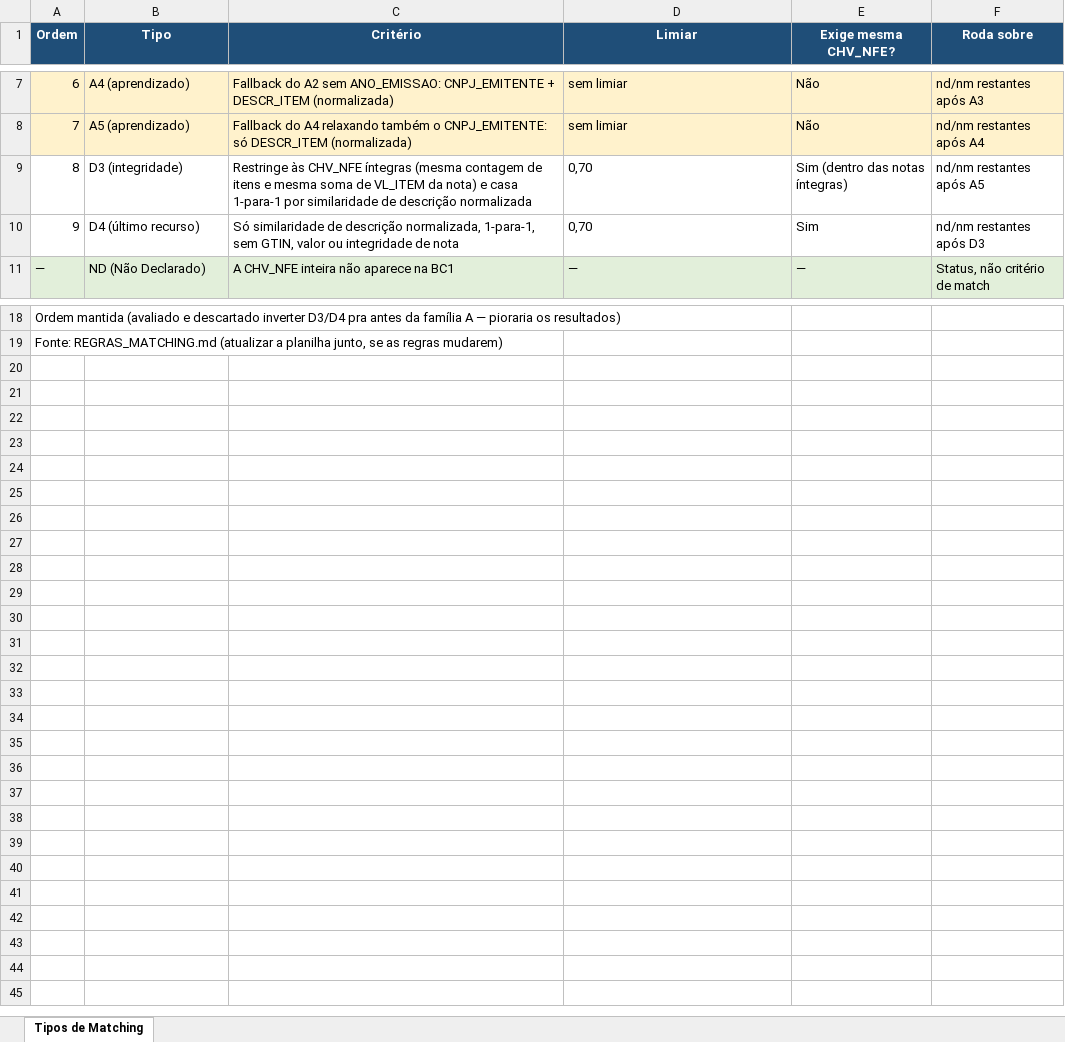
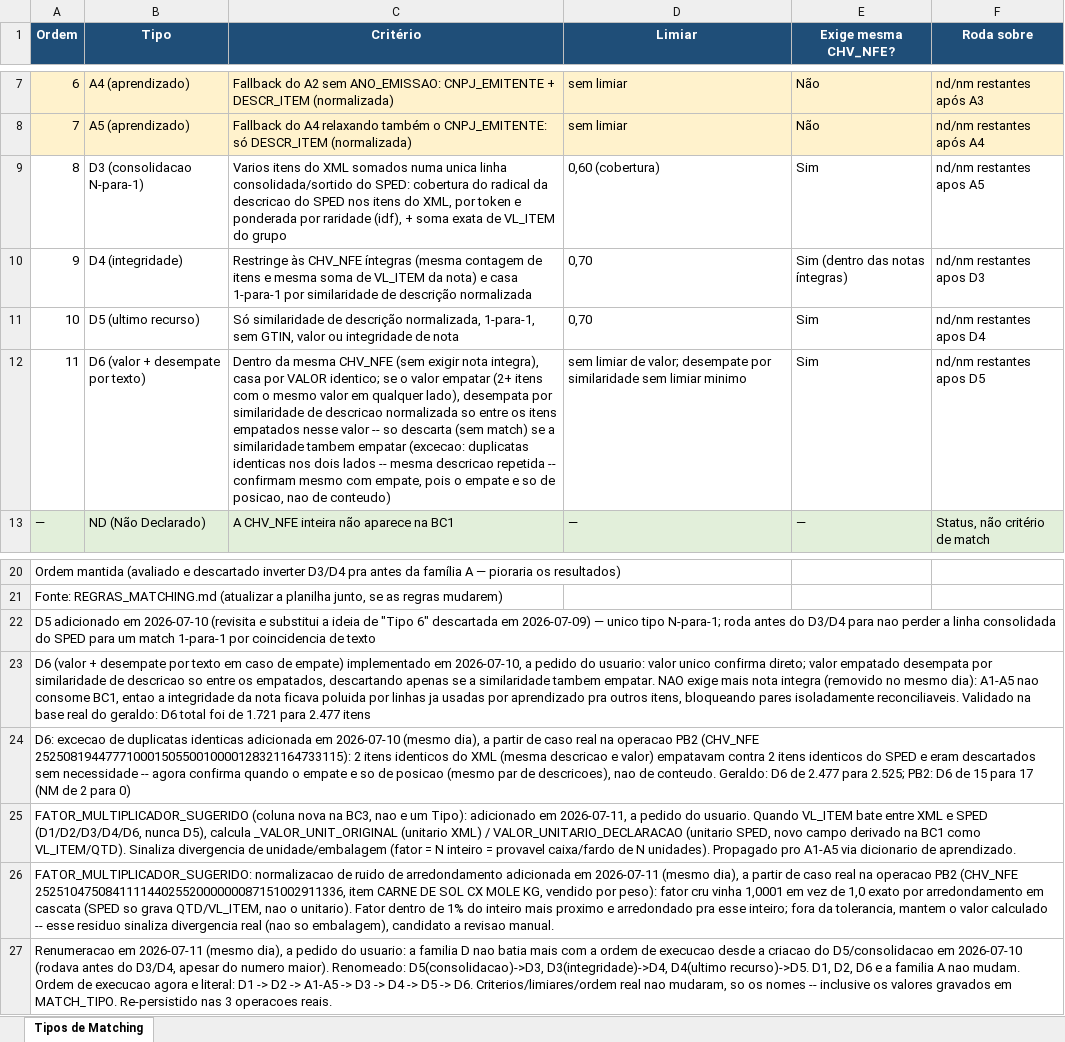
Before and after one commit to alexandredacostarodrigues2026/hunter1.1, an Excel workbook: TIPOS_MATCHING_TP_ALEXANDRE.xlsx, sheet Tipos de Matching, drawn as a sheet; only a part is shown, gaps mark what is left out; values as stored, in another font and other column widths than the file's, no borders; addresses are those after the commit; the diff names each change by its address in the sheet, - before the commit and + after, or states it on an @@ line.

```diff
--- a/TIPOS_MATCHING_TP_ALEXANDRE.xlsx (sheet Tipos de Matching)
+++ b/TIPOS_MATCHING_TP_ALEXANDRE.xlsx (sheet Tipos de Matching)
+row 9: 8 | D3 (consolidacao N-para-1) | Varios itens do XML somados numa unica linha consolidada/sortido do SPED: cobertura do radical da descricao do SPED nos itens do XML, por token e ponderada por raridade (idf), + soma exata de VL_ITEM do grupo | 0,60 (cobertura) | Sim | nd/nm restantes apos A5
@@ column A (Ordem) renumbered between rows 10 and 11 @@
-B10 (Tipo): D3 (integridade)
+B10 (Tipo): D4 (integridade)
-F10 (Roda sobre): nd/nm restantes após A5
+F10 (Roda sobre): nd/nm restantes apos D3
-B11 (Tipo): D4 (último recurso)
+B11 (Tipo): D5 (ultimo recurso)
-F11 (Roda sobre): nd/nm restantes após D3
+F11 (Roda sobre): nd/nm restantes apos D4
+row 12: 11 | D6 (valor + desempate por texto) | Dentro da mesma CHV_NFE (sem exigir nota integra), casa por VALOR identico; se o valor empatar (2+ itens com o mesmo valor em qualquer lado), desempata por similaridade de descricao normalizada so entre os itens empatados nesse valor -- so descarta (sem match) se a similaridade tambem empatar (excecao: duplicatas identicas nos dois lados -- mesma descricao repetida -- confirmam mesmo com empate, pois o empate e so de posicao, nao de conteudo) | sem limiar de valor; desempate por similaridade sem limiar minimo | Sim | nd/nm restantes apos D5
+row 22: D5 adicionado em 2026-07-10 (revisita e substitui a ideia de "Tipo 6" descartada em 2026-07-09) — unico tipo N-para-1; roda antes do D3/D4 para nao perder a linha consolidada do SPED para um match 1-para-1 por coincidencia de texto
+row 23: D6 (valor + desempate por texto em caso de empate) implementado em 2026-07-10, a pedido do usuario: valor unico confirma direto; valor empatado desempata por similaridade de descricao so entre os empatados, descartando apenas se a similaridade tambem empatar. NAO exige mais nota integra (removido no mesmo dia): A1-A5 nao consome BC1, entao a integridade da nota ficava poluida por linhas ja usadas por aprendizado pra outros itens, bloqueando pares isoladamente reconciliaveis. Validado na base real do geraldo: D6 total foi de 1.721 para 2.477 itens
+row 24: D6: excecao de duplicatas identicas adicionada em 2026-07-10 (mesmo dia), a partir de caso real na operacao PB2 (CHV_NFE 25250819447771000150550010000128321164733115): 2 itens identicos do XML (mesma descricao e valor) empatavam contra 2 itens identicos do SPED e eram descartados sem necessidade -- agora confirma quando o empate e so de posicao (mesmo par de descricoes), nao de conteudo. Geraldo: D6 de 2.477 para 2.525; PB2: D6 de 15 para 17 (NM de 2 para 0)
+row 25: FATOR_MULTIPLICADOR_SUGERIDO (coluna nova na BC3, nao e um Tipo): adicionado em 2026-07-11, a pedido do usuario. Quando VL_ITEM bate entre XML e SPED (D1/D2/D3/D4/D6, nunca D5), calcula _VALOR_UNIT_ORIGINAL (unitario XML) / VALOR_UNITARIO_DECLARACAO (unitario SPED, novo campo derivado na BC1 como VL_ITEM/QTD). Sinaliza divergencia de unidade/embalagem (fator = N inteiro = provavel caixa/fardo de N unidades). Propagado pro A1-A5 via dicionario de aprendizado.
+row 26: FATOR_MULTIPLICADOR_SUGERIDO: normalizacao de ruido de arredondamento adicionada em 2026-07-11 (mesmo dia), a partir de caso real na operacao PB2 (CHV_NFE 25251047508411114402552000000087151002911336, item CARNE DE SOL CX MOLE KG, vendido por peso): fator cru vinha 1,0001 em vez de 1,0 exato por arredondamento em cascata (SPED so grava QTD/VL_ITEM, nao o unitario). Fator dentro de 1% do inteiro mais proximo e arredondado pra esse inteiro; fora da tolerancia, mantem o valor calculado -- esse residuo sinaliza divergencia real (nao so embalagem), candidato a revisao manual.
+row 27: Renumeracao em 2026-07-11 (mesmo dia), a pedido do usuario: a familia D nao batia mais com a ordem de execucao desde a criacao do D5/consolidacao em 2026-07-10 (rodava antes do D3/D4, apesar do numero maior). Renomeado: D5(consolidacao)->D3, D3(integridade)->D4, D4(ultimo recurso)->D5. D1, D2, D6 e a familia A nao mudam. Ordem de execucao agora e literal: D1 -> D2 -> A1-A5 -> D3 -> D4 -> D5 -> D6. Criterios/limiares/ordem real nao mudaram, so os nomes -- inclusive os valores gravados em MATCH_TIPO. Re-persistido nas 3 operacoes reais.
```
Also changed, not shown: 6 other files.
